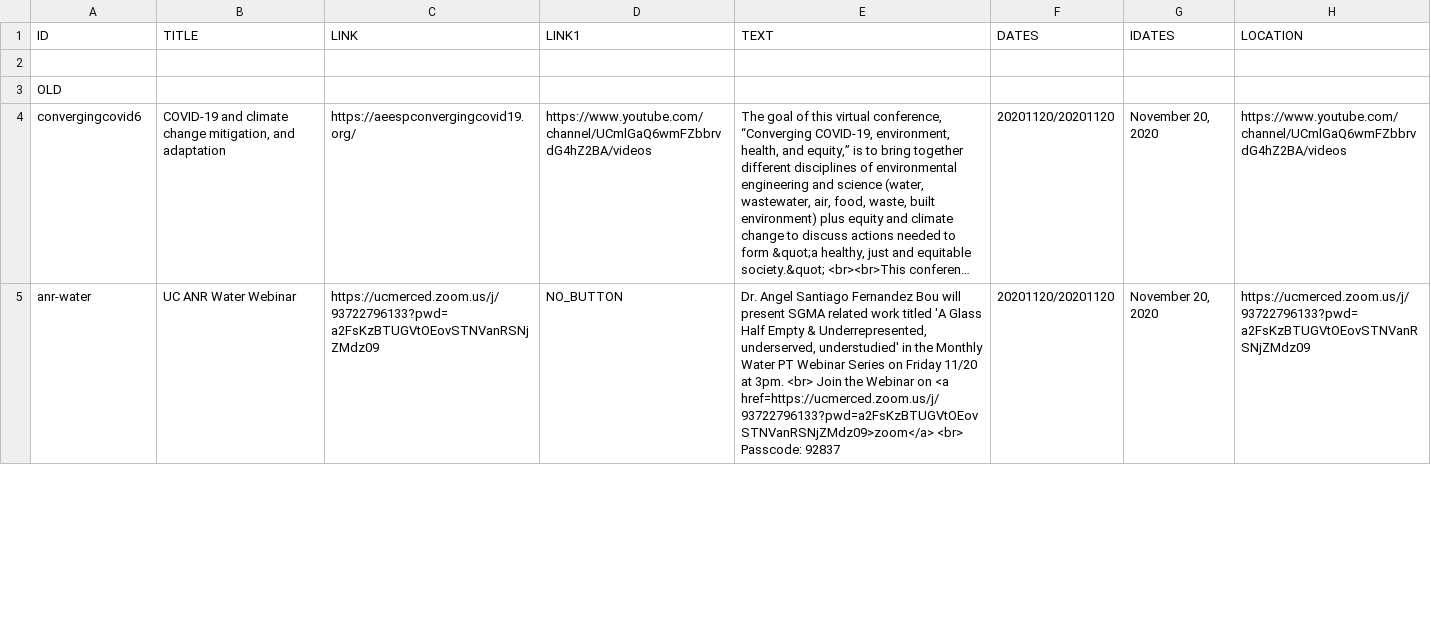
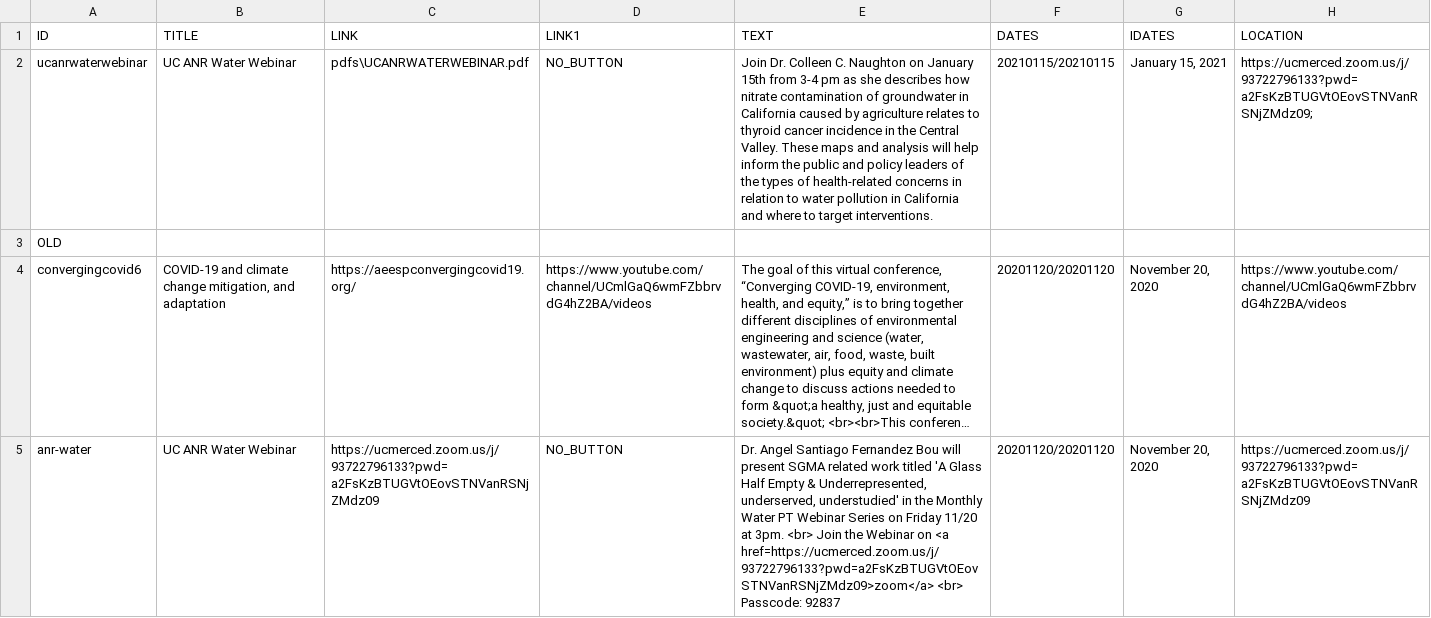
Before and after one commit to citris-ucmerced/citris, a CSV file: events.csv, drawn as a sheet; only a part is shown; long unchanged cells end in …; the diff names each change by its address in the sheet, - before the commit and + after, or states it on an @@ line.

Commit message:
Added Colleen Naughton UC ANR water webinar event

```diff
--- a/events.csv
+++ b/events.csv
-row 2: (empty)
+row 2: ucanrwaterwebinar | UC ANR Water Webinar | pdfs\UCANRWATERWEBINAR.pdf | NO_BUTTON | Join Dr. Colleen C. Naughton on January 15th from 3-4 pm as she describes how nitrate contamination of groundwater in California caused by agriculture relates to thyroid cancer incidence in the Central Valley. These maps and analysis will help inform the public and policy leaders of the types of health-related concerns in relation to water pollution in California and where to target interventions. | 20210115/20210115 | January 15, 2021 | https://ucmerced.zoom.us/j/93722796133?pwd=a2FsKzBTUGVtOEovSTNVanRSNjZMdz09;
```
Also changed, not shown: 2 other files.
